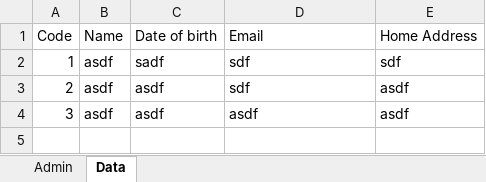
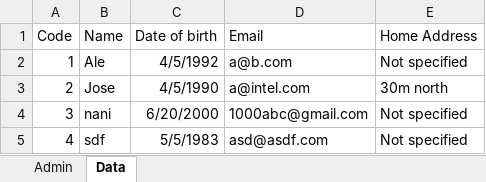
Before and after one commit to lonelyLob0/ExcelDatabase, an Excel workbook: DatabaseMacro.xlsm, sheet Data, drawn as a sheet; values as stored, in another font and other column widths than the file's, no borders; the diff names each change by its address in the sheet, - before the commit and + after, or states it on an @@ line.

```diff
--- a/DatabaseMacro.xlsm (sheet Data)
+++ b/DatabaseMacro.xlsm (sheet Data)
-B2 (Name): asdf
+B2 (Name): Ale
-C2 (Date of birth): sadf
+C2 (Date of birth): 4/5/1992
-D2 (Email): sdf
+D2 (Email): a@b.com
-E2 (Home Address): sdf
+E2 (Home Address): Not specified
-B3 (Name): asdf
+B3 (Name): Jose
-C3 (Date of birth): asdf
+C3 (Date of birth): 4/5/1990
-D3 (Email): sdf
+D3 (Email): a@intel.com
-E3 (Home Address): asdf
+E3 (Home Address): 30m north
-B4 (Name): asdf
+B4 (Name): nani
-C4 (Date of birth): asdf
+C4 (Date of birth): 6/20/2000
-D4 (Email): asdf
+D4 (Email): 1000abc@gmail.com
-E4 (Home Address): asdf
+E4 (Home Address): Not specified
+row 5: 4 | sdf | 5/5/1983 | asd@asdf.com | Not specified
```
Also changed, not shown: charts or pictures, 1 other file.
